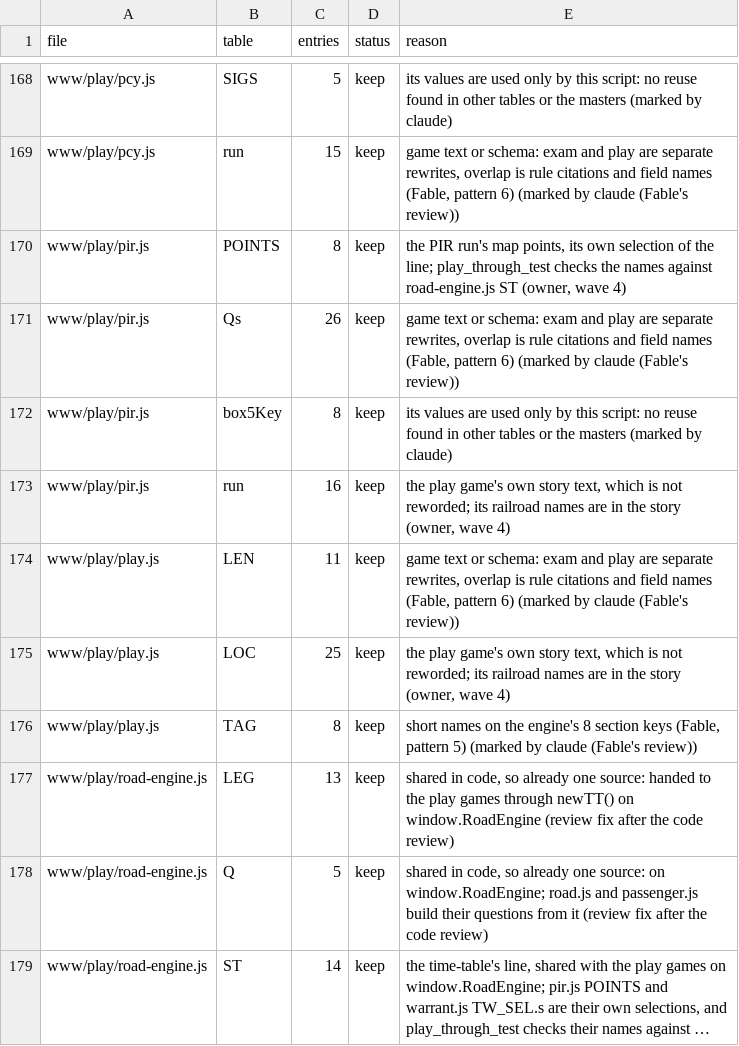
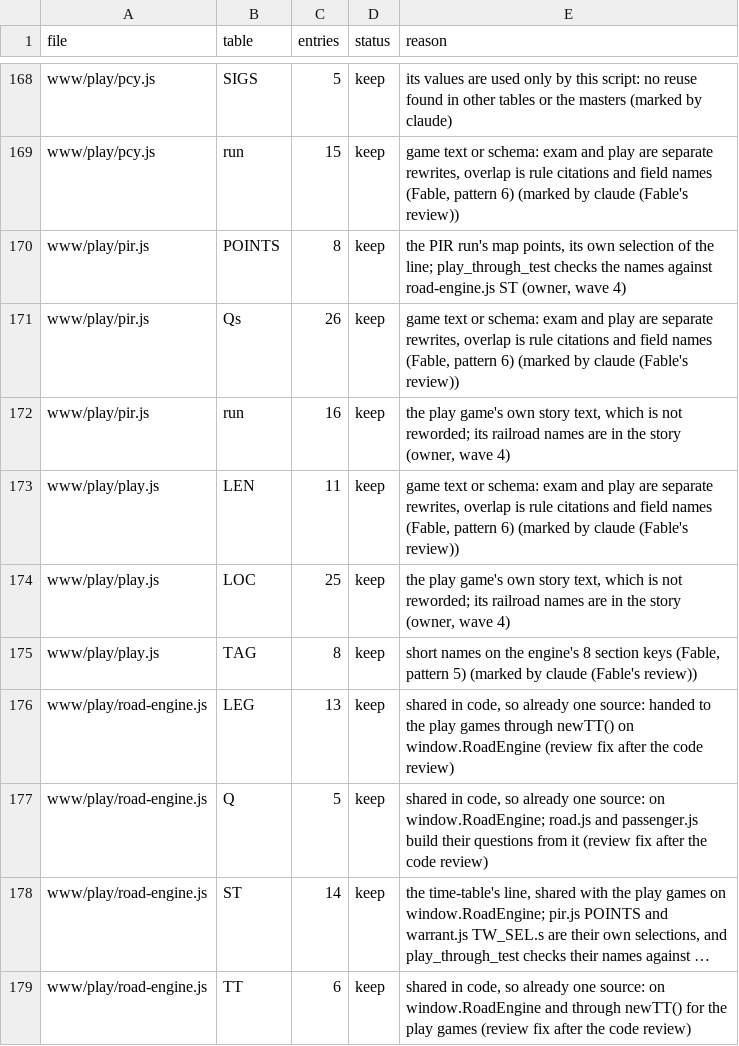
Before and after one commit to lnevo/hart, a CSV file: tools/audit/hand_tables.csv, drawn as a sheet; only a part is shown, gaps mark what is left out; the shorter side is filled out with more unchanged rows; long unchanged cells end in ….

```diff
--- a/tools/audit/hand_tables.csv
+++ b/tools/audit/hand_tables.csv
@@ -171,3 +171,2 @@ www/play/pir.js,POINTS,8,keep,"the PIR run's map points, its own selection of th
 www/play/pir.js,Qs,26,keep,"game text or schema: exam and play are separate rewrites, overlap is rule citations and field names (Fable, pattern 6) (marked by claude (Fable's review))"
-www/play/pir.js,box5Key,8,keep,its values are used only by this script: no reuse found in other tables or the masters (marked by claude)
 www/play/pir.js,run,16,keep,"the play game's own story text, which is not reworded; its railroad names are in the story (owner, wave 4)"
```
Also changed, not shown: 3 other files.
